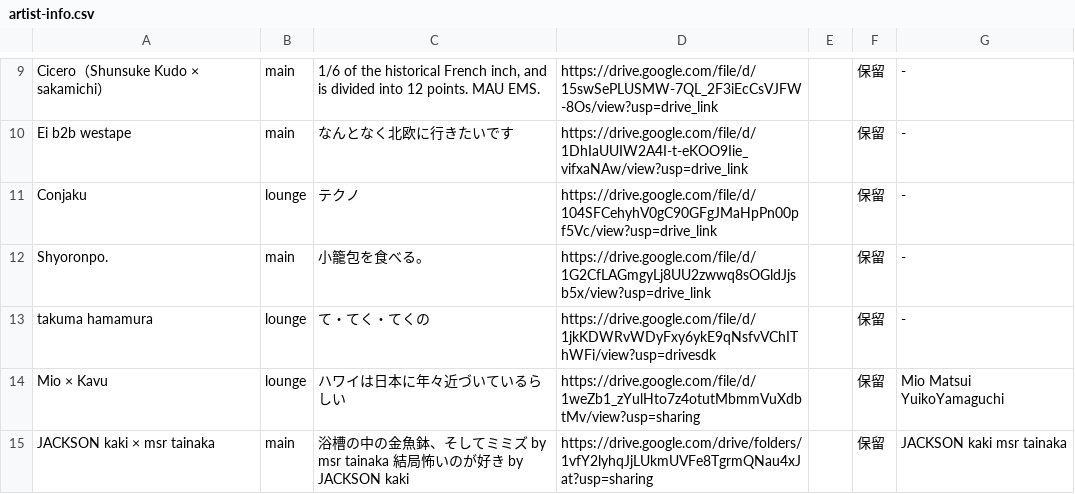
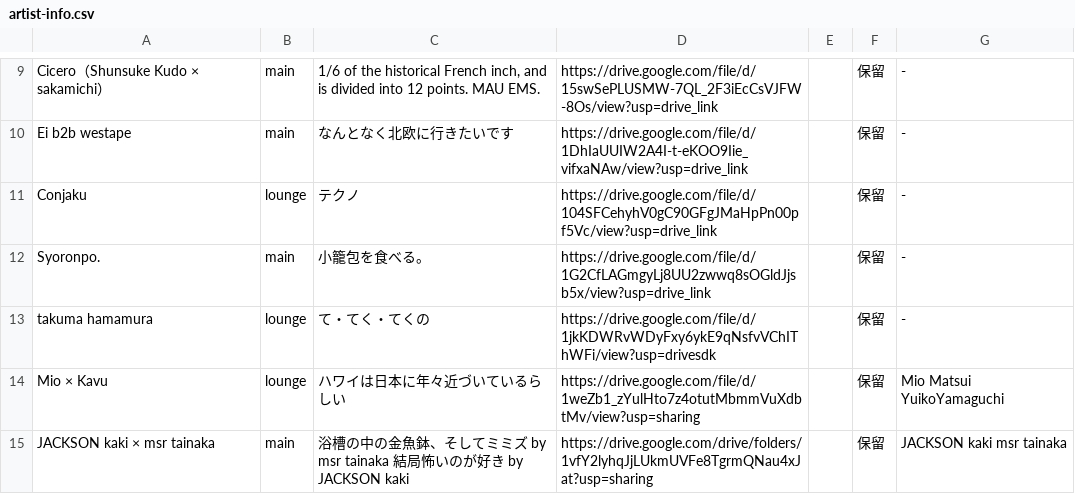
Before and after one commit to NxPCLab/nxpc.live-vol.68, a CSV file: data/artist-info.csv, drawn as a sheet; only a part is shown, gaps mark what is left out.

```diff
--- a/data/artist-info.csv
+++ b/data/artist-info.csv
@@ -11,3 +11,3 @@ Ei b2b westape,main ,なんとなく北欧に行きたいです,https://drive.go
 Conjaku,lounge ,テクノ,https://drive.google.com/file/d/104SFCehyhV0gC90GFgJMaHpPn00pf5Vc/view?usp=drive_link,,保留,-
-Shyoronpo.,main,小籠包を食べる。,https://drive.google.com/file/d/1G2CfLAGmgyLj8UU2zwwq8sOGldJjsb5x/view?usp=drive_link,,保留,-
+Syoronpo.,main,小籠包を食べる。,https://drive.google.com/file/d/1G2CfLAGmgyLj8UU2zwwq8sOGldJjsb5x/view?usp=drive_link,,保留,-
 takuma hamamura,lounge,て・てく・てくの,https://drive.google.com/file/d/1jkKDWRvWDyFxy6ykE9qNsfvVChIThWFi/view?usp=drivesdk,,保留,-
```
Also changed, not shown: data/mainTimetable.csv.
